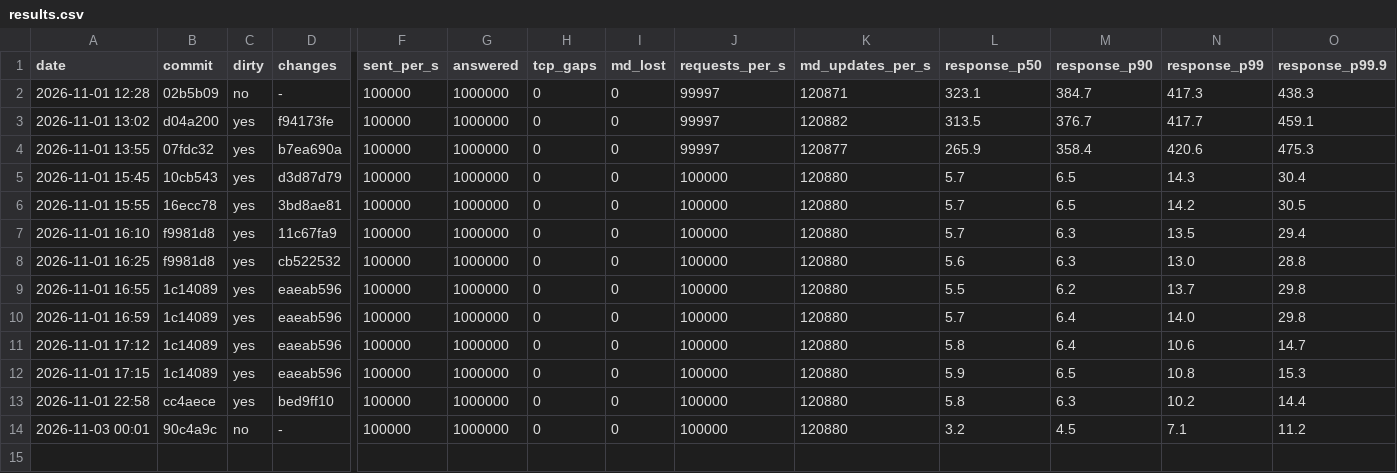
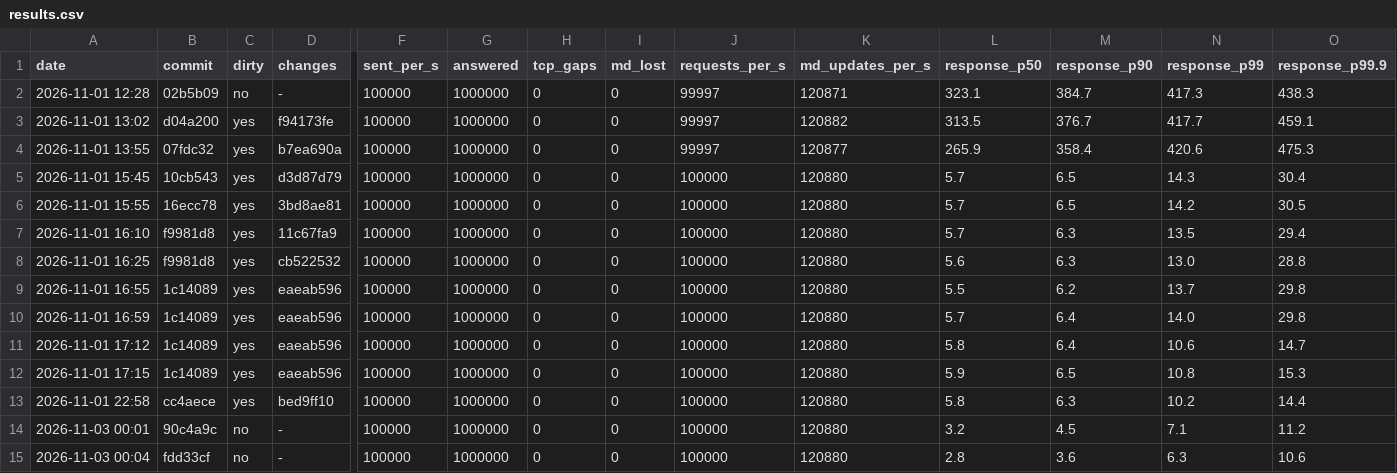
Before and after one commit to BurhanAkkus/Low-Latency-Trading-Exchange-CPP, a CSV file: benchmarks/exchange-benchmark/results.csv, drawn as a sheet; only a part is shown, gaps mark what is left out; rows hold the shown columns only; the diff names each change by its address in the sheet, - before the commit and + after, or states it on an @@ line.

Commit message:
ran benchmark

```diff
--- a/benchmarks/exchange-benchmark/results.csv
+++ b/benchmarks/exchange-benchmark/results.csv
+row 15: 2026-11-03 00:04 | fdd33cf | no | - | 100000 | 1000000 | 0 | 0 | 100000 | 120880 | 2.8 | 3.6 | 6.3 | 10.6
```
